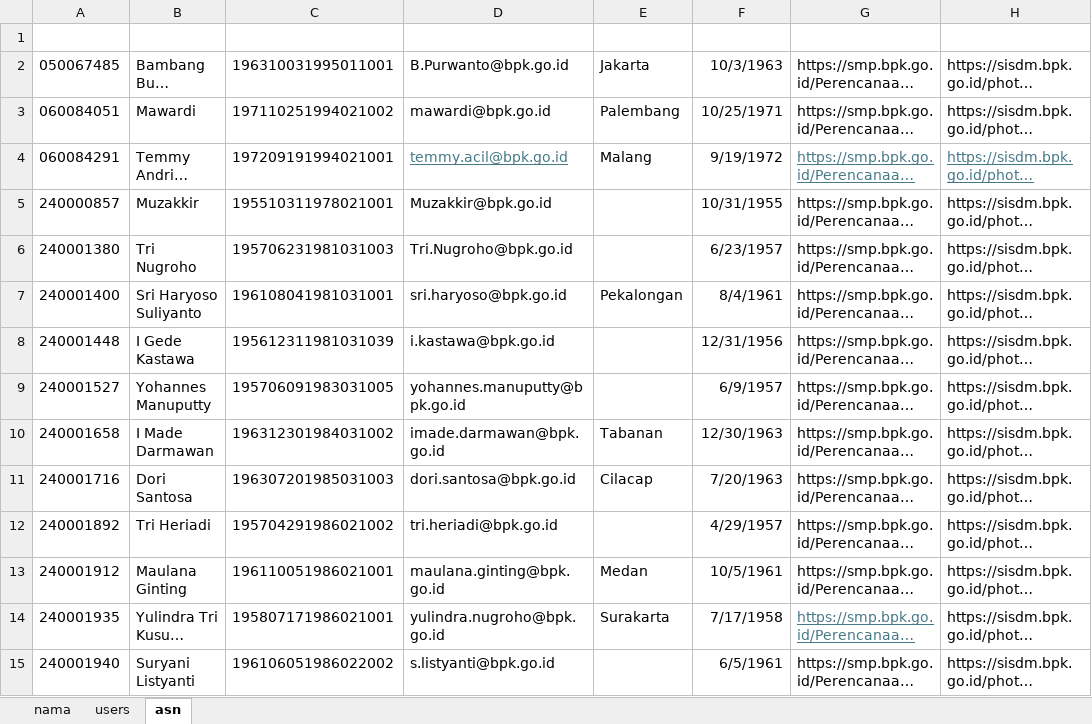
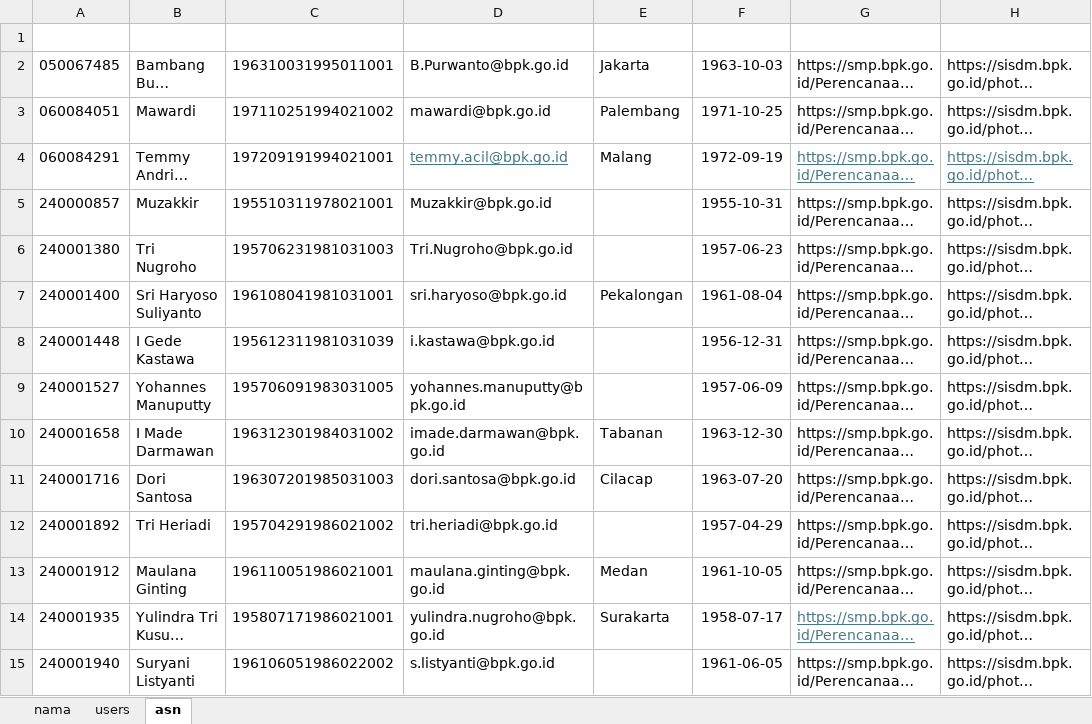
Before and after one commit to wiprada/awalokana_penilai_pemeriksa, an Excel workbook: backend/db_peg.xlsx, sheet asn, drawn as a sheet; only a part is shown; long unchanged cells end in …; values as stored, in another font and other column widths than the file's, no borders; table styles not drawn; the diff covers the shown part only; the diff names each change by its address in the sheet, - before the commit and + after, or states it on an @@ line.

```diff
--- a/backend/db_peg.xlsx (sheet asn)
+++ b/backend/db_peg.xlsx (sheet asn)
-F2 (tgllahir): 10/3/1963
+F2 (tgllahir): 1963-10-03
-F3 (tgllahir): 10/25/1971
+F3 (tgllahir): 1971-10-25
-F4 (tgllahir): 9/19/1972
+F4 (tgllahir): 1972-09-19
-F5 (tgllahir): 10/31/1955
+F5 (tgllahir): 1955-10-31
-F6 (tgllahir): 6/23/1957
+F6 (tgllahir): 1957-06-23
-F7 (tgllahir): 8/4/1961
+F7 (tgllahir): 1961-08-04
-F8 (tgllahir): 12/31/1956
+F8 (tgllahir): 1956-12-31
-F9 (tgllahir): 6/9/1957
+F9 (tgllahir): 1957-06-09
-F10 (tgllahir): 12/30/1963
+F10 (tgllahir): 1963-12-30
-F11 (tgllahir): 7/20/1963
+F11 (tgllahir): 1963-07-20
-F12 (tgllahir): 4/29/1957
+F12 (tgllahir): 1957-04-29
-F13 (tgllahir): 10/5/1961
+F13 (tgllahir): 1961-10-05
-F14 (tgllahir): 7/17/1958
+F14 (tgllahir): 1958-07-17
-F15 (tgllahir): 6/5/1961
+F15 (tgllahir): 1961-06-05
```
Also changed, not shown: 285 edited cells elsewhere in this sheet, 11 other files.
